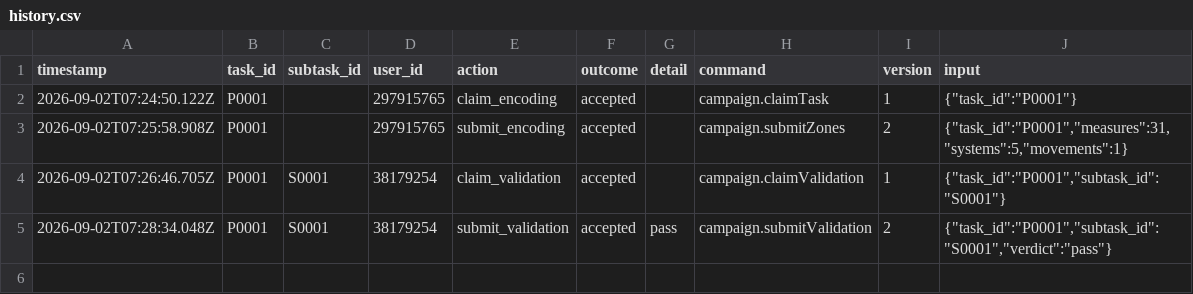
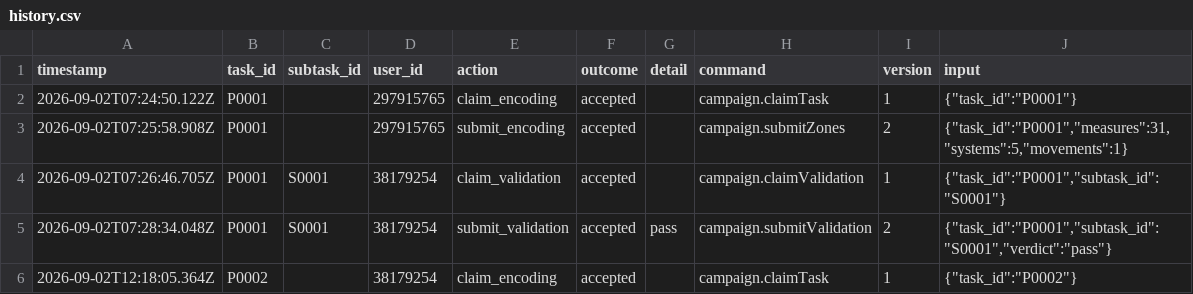
Before and after one commit to ohwjd/test-new-order, a CSV file: tracking/history.csv, drawn as a sheet.

```diff
--- a/tracking/history.csv
+++ b/tracking/history.csv
@@ -5 +5,2 @@ timestamp,task_id,subtask_id,user_id,action,outcome,detail,command,version,input
 2026-09-02T07:28:34.048Z,P0001,S0001,38179254,submit_validation,accepted,pass,campaign.submitValidation,2,"{""task_id"":""P0001"",""subtask_id"":""S0001"",""verdict"":""pass""}"
+2026-09-02T12:18:05.364Z,P0002,,38179254,claim_encoding,accepted,,campaign.claimTask,1,"{""task_id"":""P0002""}"
```
Also changed, not shown: 1 other file.
